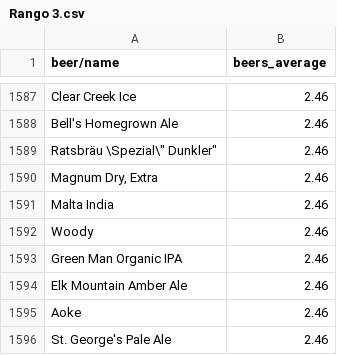
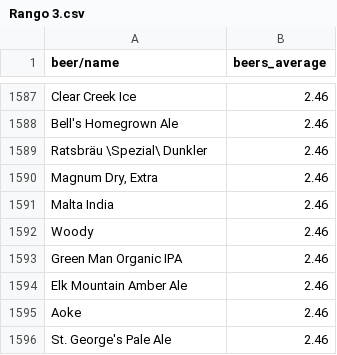
Before and after one commit to jagomezarribas/Beer-Data, a CSV file: CSV's/Topear_cervezas_por_rango/Rango 3.csv, drawn as a sheet; only a part is shown, gaps mark what is left out.

Commit message:
Update Rango 3.csv

```diff
--- a/CSV's/Topear_cervezas_por_rango/Rango 3.csv
+++ b/CSV's/Topear_cervezas_por_rango/Rango 3.csv
@@ -1588,3 +1588,3 @@ Clear Creek Ice,2.46
 Bell's Homegrown Ale,2.46
-"Ratsbräu \"Spezial\" Dunkler",2.46
+"Ratsbräu \Spezial\ Dunkler",2.46
 "Magnum Dry,  Extra",2.46
```
